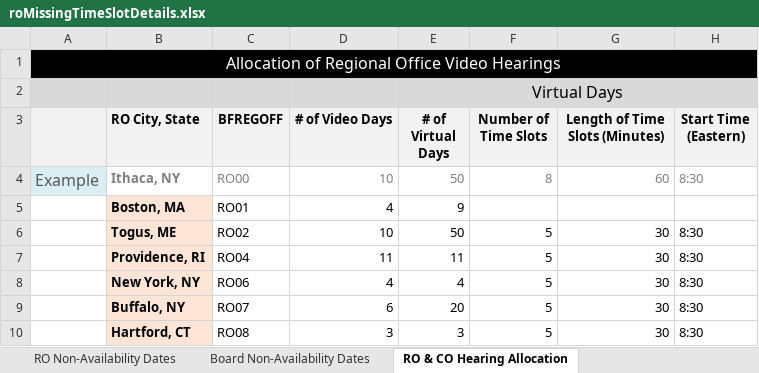
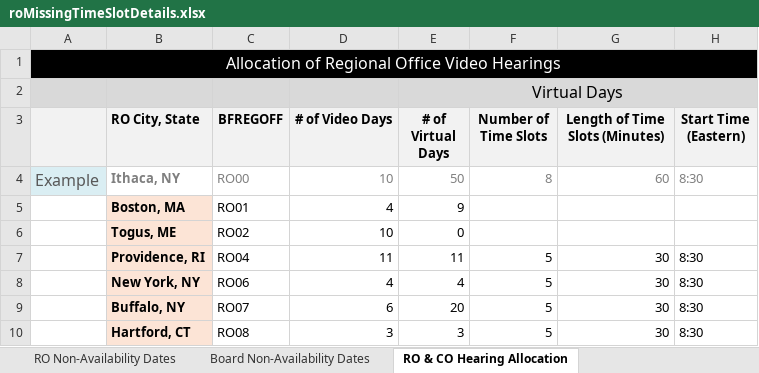
Before and after one commit to department-of-veterans-affairs/caseflow, an Excel workbook: spec/support/roMissingTimeSlotDetails.xlsx, sheet RO & CO Hearing Allocation, drawn as a sheet; only a part is shown; values as stored, in another font and other column widths than the file's, no borders; the diff names each change by its address in the sheet, - before the commit and + after, or states it on an @@ line.

Commit message:
Removed time slot validation when virtual days are 0

```diff
--- a/spec/support/roMissingTimeSlotDetails.xlsx (sheet RO & CO Hearing Allocation)
+++ b/spec/support/roMissingTimeSlotDetails.xlsx (sheet RO & CO Hearing Allocation)
-E6 (# of Virtual Days): 50
+E6 (# of Virtual Days): 0
-F6 (Number of Time Slots): 5
+F6 (Number of Time Slots): (empty)
-G6 (Length of Time Slots (Minutes)): 30
+G6 (Length of Time Slots (Minutes)): (empty)
-H6 (Start Time (Eastern)): 8:30
+H6 (Start Time (Eastern)): (empty)
```
Also changed, not shown: spec/support/roInvalidNumberOfTimeSlots.xlsx, spec/support/roInvalidTimeSlotLength.xlsx, 3 other files.
